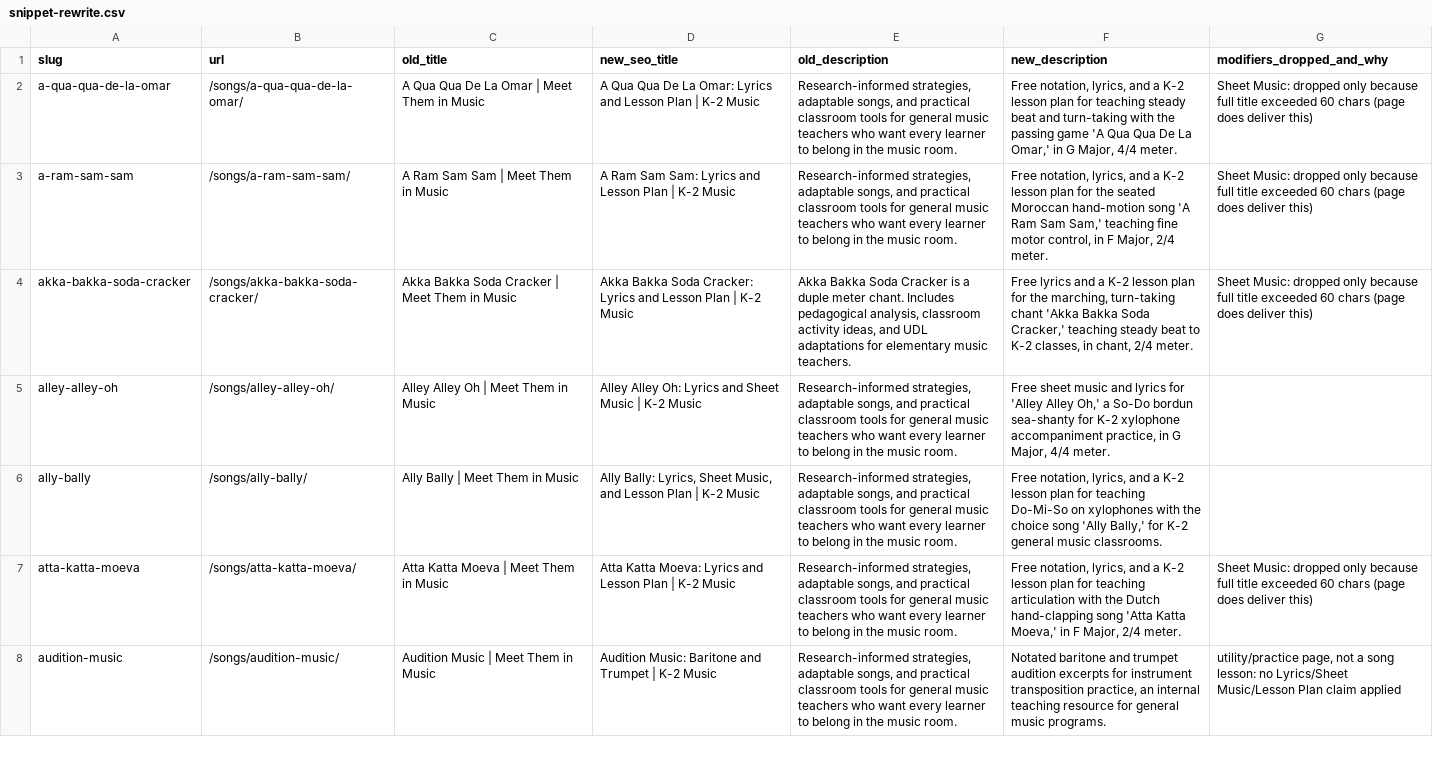
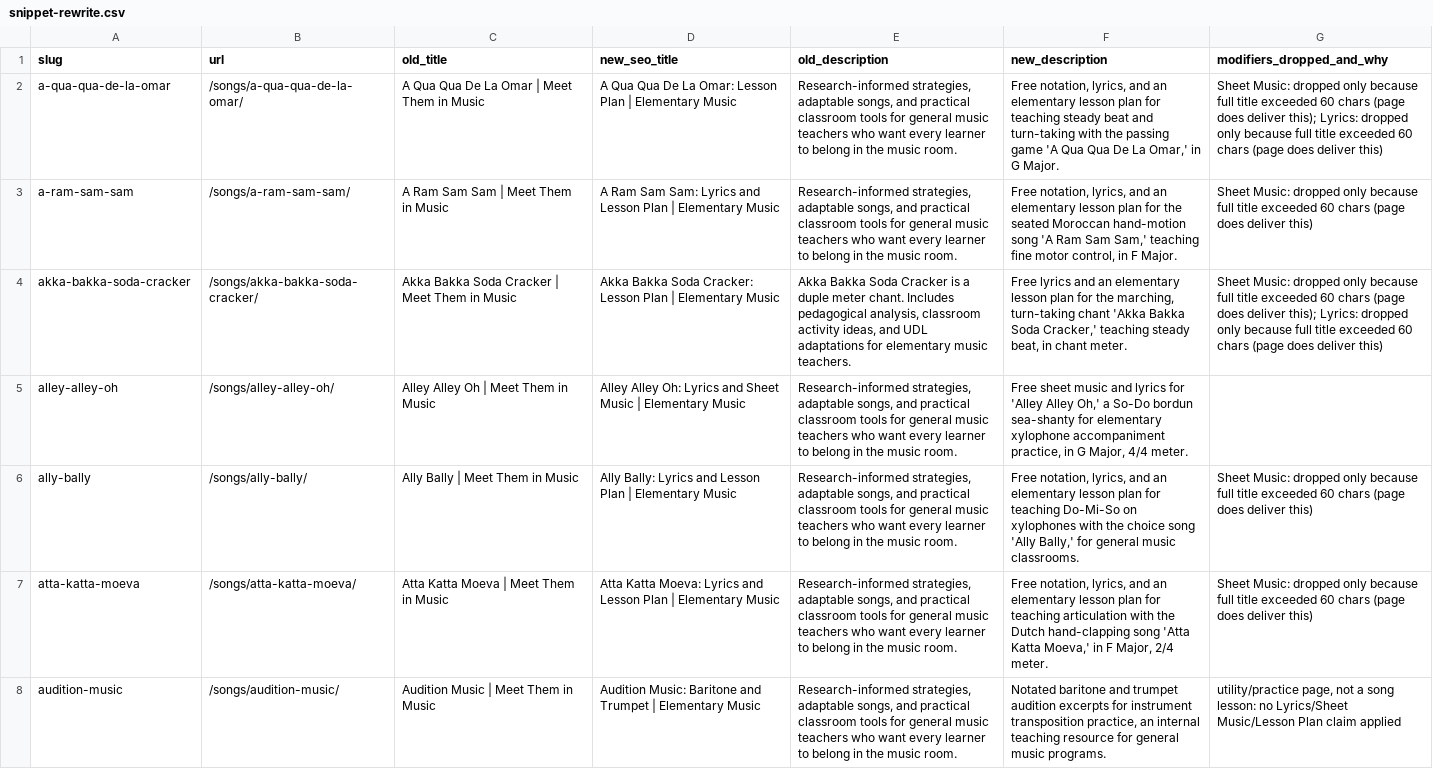
Before and after one commit to meettheminmusic/meettheminmusic-blog, a CSV file: snippet-rewrite.csv, drawn as a sheet; only a part is shown; the diff covers the shown part only; the diff names each change by its address in the sheet, - before the commit and + after, or states it on an @@ line.

```diff
--- a/snippet-rewrite.csv
+++ b/snippet-rewrite.csv
-D2 (new_seo_title): …La Omar: Lyrics and Lesson Plan | K-2 Music
+D2 (new_seo_title): …La Omar: Lesson Plan | Elementary Music
-F2 (new_description): …lyrics, and a K-2 lesson plan for teaching steady beat and turn-taking with the passing game 'A Qua Qua De La Omar,' in G Major, 4/4 meter.
+F2 (new_description): …lyrics, and an elementary lesson plan for teaching steady beat and turn-taking with the passing game 'A Qua Qua De La Omar,' in G Major.
-G2 (modifiers_dropped_and_why): …does deliver this)
+G2 (modifiers_dropped_and_why): …does deliver this); Lyrics: dropped only because full title exceeded 60 chars (page does deliver this)
-D3 (new_seo_title): …Plan | K-2 Music
+D3 (new_seo_title): …Plan | Elementary Music
-F3 (new_description): …lyrics, and a K-2 lesson plan for the seated Moroccan hand-motion song 'A Ram Sam Sam,' teaching fine motor control, in F Major, 2/4 meter.
+F3 (new_description): …lyrics, and an elementary lesson plan for the seated Moroccan hand-motion song 'A Ram Sam Sam,' teaching fine motor control, in F Major.
-D4 (new_seo_title): …Soda Cracker: Lyrics and Lesson Plan | K-2 Music
+D4 (new_seo_title): …Soda Cracker: Lesson Plan | Elementary Music
-F4 (new_description): …lyrics and a K-2 lesson plan for the marching, turn-taking chant 'Akka Bakka Soda Cracker,' teaching steady beat to K-2 classes, in chant, 2/4 meter.
+F4 (new_description): …lyrics and an elementary lesson plan for the marching, turn-taking chant 'Akka Bakka Soda Cracker,' teaching steady beat, in chant meter.
-G4 (modifiers_dropped_and_why): …does deliver this)
+G4 (modifiers_dropped_and_why): …does deliver this); Lyrics: dropped only because full title exceeded 60 chars (page does deliver this)
-D5 (new_seo_title): …Music | K-2 Music
+D5 (new_seo_title): …Music | Elementary Music
-F5 (new_description): …sea-shanty for K-2 xylophone accompaniment…
+F5 (new_description): …sea-shanty for elementary xylophone accompaniment…
-D6 (new_seo_title): Ally Bally: Lyrics, Sheet Music, and Lesson Plan | K-2 Music
+D6 (new_seo_title): Ally Bally: Lyrics and Lesson Plan | Elementary Music
-F6 (new_description): …lyrics, and a K-2 lesson plan for teaching Do-Mi-So on xylophones with the choice song 'Ally Bally,' for K-2 general music…
+F6 (new_description): …lyrics, and an elementary lesson plan for teaching Do-Mi-So on xylophones with the choice song 'Ally Bally,' for general music…
-G6 (modifiers_dropped_and_why): (empty)
+G6 (modifiers_dropped_and_why): Sheet Music: dropped only because full title exceeded 60 chars (page does deliver this)
-D7 (new_seo_title): …Plan | K-2 Music
+D7 (new_seo_title): …Plan | Elementary Music
-F7 (new_description): …lyrics, and a K-2 lesson plan…
+F7 (new_description): …lyrics, and an elementary lesson plan…
-D8 (new_seo_title): …Trumpet | K-2 Music
+D8 (new_seo_title): …Trumpet | Elementary Music
```
Also changed, not shown: 93 edited cells elsewhere in this file, 46 other files.
